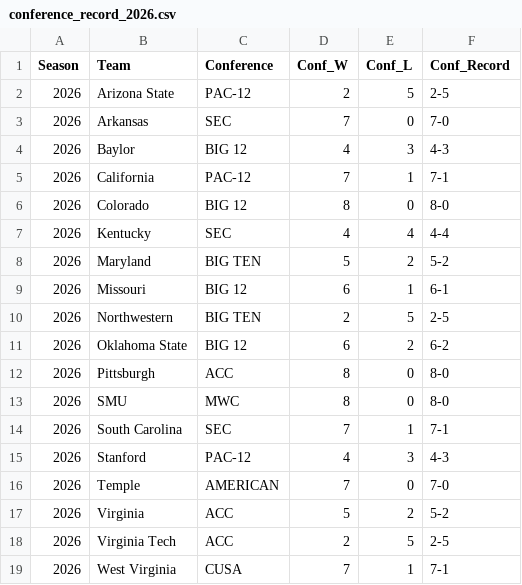
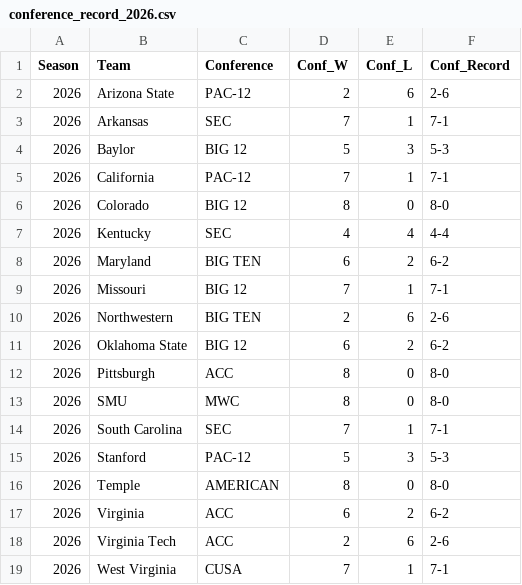
Before and after one commit to dbailey287/TI-Dynasty-Dashboard, a CSV file: conference_record_2026.csv, drawn as a sheet.

```diff
--- a/conference_record_2026.csv
+++ b/conference_record_2026.csv
@@ -1,5 +1,5 @@
 Season,Team,Conference,Conf_W,Conf_L,Conf_Record
-2026,Arizona State,PAC-12,2,5,2-5
-2026,Arkansas,SEC,7,0,7-0
-2026,Baylor,BIG 12,4,3,4-3
+2026,Arizona State,PAC-12,2,6,2-6
+2026,Arkansas,SEC,7,1,7-1
+2026,Baylor,BIG 12,5,3,5-3
 2026,California,PAC-12,7,1,7-1
@@ -7,5 +7,5 @@ Season,Team,Conference,Conf_W,Conf_L,Conf_Record
 2026,Kentucky,SEC,4,4,4-4
-2026,Maryland,BIG TEN,5,2,5-2
-2026,Missouri,BIG 12,6,1,6-1
-2026,Northwestern,BIG TEN,2,5,2-5
+2026,Maryland,BIG TEN,6,2,6-2
+2026,Missouri,BIG 12,7,1,7-1
+2026,Northwestern,BIG TEN,2,6,2-6
 2026,Oklahoma State,BIG 12,6,2,6-2
@@ -14,6 +14,6 @@ Season,Team,Conference,Conf_W,Conf_L,Conf_Record
 2026,South Carolina,SEC,7,1,7-1
-2026,Stanford,PAC-12,4,3,4-3
-2026,Temple,AMERICAN,7,0,7-0
-2026,Virginia,ACC,5,2,5-2
-2026,Virginia Tech,ACC,2,5,2-5
+2026,Stanford,PAC-12,5,3,5-3
+2026,Temple,AMERICAN,8,0,8-0
+2026,Virginia,ACC,6,2,6-2
+2026,Virginia Tech,ACC,2,6,2-6
 2026,West Virginia,CUSA,7,1,7-1
```
Also changed, not shown: dynasty_data_2026.csv, top25_rankings_2026.csv, 3 other files.
